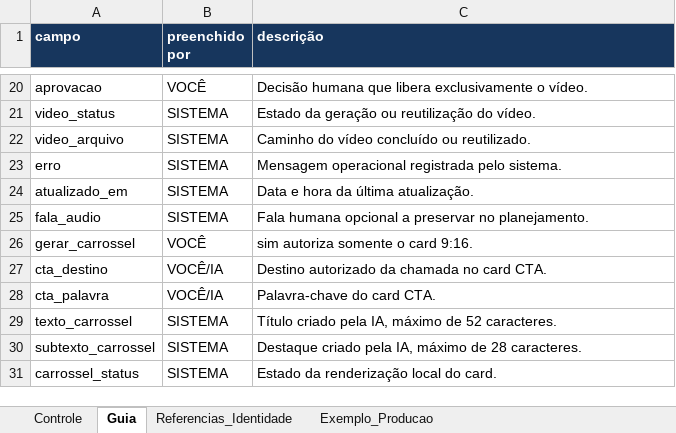
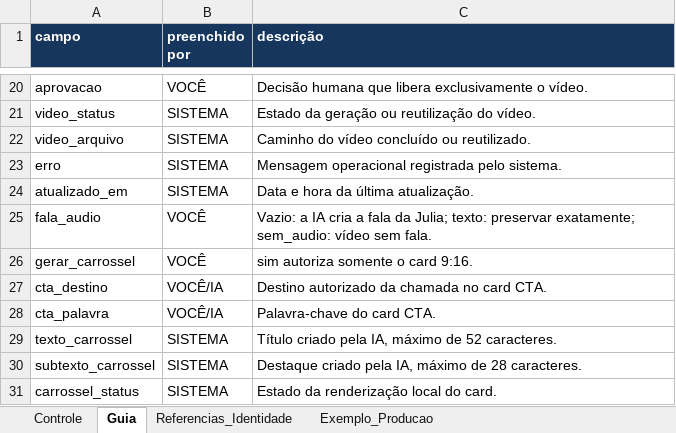
Before and after one commit to codeachadinhosai/Gerando_Midias, an Excel workbook: exemplos/controle_pipeline_flow.modelo.xlsx, sheet Guia, drawn as a sheet; only a part is shown, gaps mark what is left out; values as stored, in another font and other column widths than the file's, no borders; the diff names each change by its address in the sheet, - before the commit and + after, or states it on an @@ line.

```diff
--- a/exemplos/controle_pipeline_flow.modelo.xlsx (sheet Guia)
+++ b/exemplos/controle_pipeline_flow.modelo.xlsx (sheet Guia)
-B25 (preenchido por): SISTEMA
+B25 (preenchido por): VOCÊ
-C25 (descrição): Fala humana opcional a preservar no planejamento.
+C25 (descrição): Vazio: a IA cria a fala da Julia; texto: preservar exatamente; sem_audio: vídeo sem fala.
```
Also changed, not shown: sheet Controle, 16 other files.
